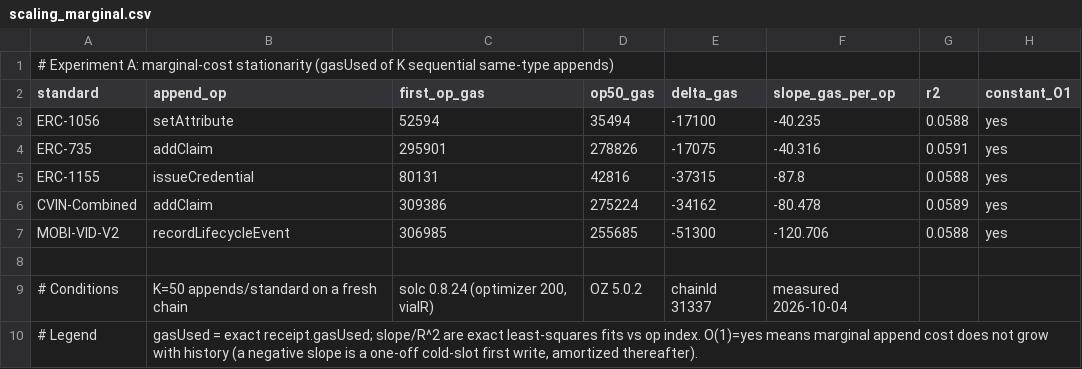
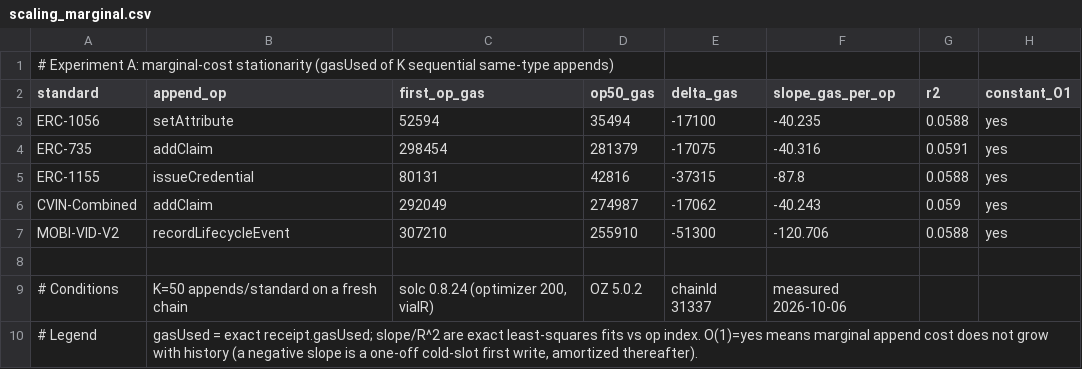
Before and after one commit to nikhilprakash24/CVIN-SC-Implementation-SSI-DID, a CSV file: 4_comparison-framework/results/scaling_marginal.csv, drawn as a sheet.

Commit message:
Merge S5 (part 1): manifests and feature-asymmetry matrix regenerated from the merged ABIs (CI freshness gate); scaling A/B, MOBI backend sweep and the security scenarios (strict harness, 43/43 defended, 11 n/a) re-executed on the merged contracts; L1 asymmetry report regenerated

```diff
--- a/4_comparison-framework/results/scaling_marginal.csv
+++ b/4_comparison-framework/results/scaling_marginal.csv
@@ -3,8 +3,8 @@ standard,append_op,first_op_gas,op50_gas,delta_gas,slope_gas_per_op,r2,constant_
 ERC-1056,setAttribute,52594,35494,-17100,-40.235,0.0588,yes
-ERC-735,addClaim,295901,278826,-17075,-40.316,0.0591,yes
+ERC-735,addClaim,298454,281379,-17075,-40.316,0.0591,yes
 ERC-1155,issueCredential,80131,42816,-37315,-87.8,0.0588,yes
-CVIN-Combined,addClaim,309386,275224,-34162,-80.478,0.0589,yes
-MOBI-VID-V2,recordLifecycleEvent,306985,255685,-51300,-120.706,0.0588,yes
+CVIN-Combined,addClaim,292049,274987,-17062,-40.243,0.059,yes
+MOBI-VID-V2,recordLifecycleEvent,307210,255910,-51300,-120.706,0.0588,yes
 
-# Conditions,K=50 appends/standard on a fresh chain,"solc 0.8.24 (optimizer 200, viaIR)",OZ 5.0.2,chainId 31337,measured 2026-10-04
+# Conditions,K=50 appends/standard on a fresh chain,"solc 0.8.24 (optimizer 200, viaIR)",OZ 5.0.2,chainId 31337,measured 2026-10-06
 # Legend,"gasUsed = exact receipt.gasUsed; slope/R^2 are exact least-squares fits vs op index. O(1)=yes means marginal append cost does not grow with history (a negative slope is a one-off cold-slot first write, amortized thereafter)."
```
Also changed, not shown: 4_comparison-framework/results/mobi_vid_backends.csv, 4_comparison-framework/results/scaling_lifetime.csv, 21 other files.
